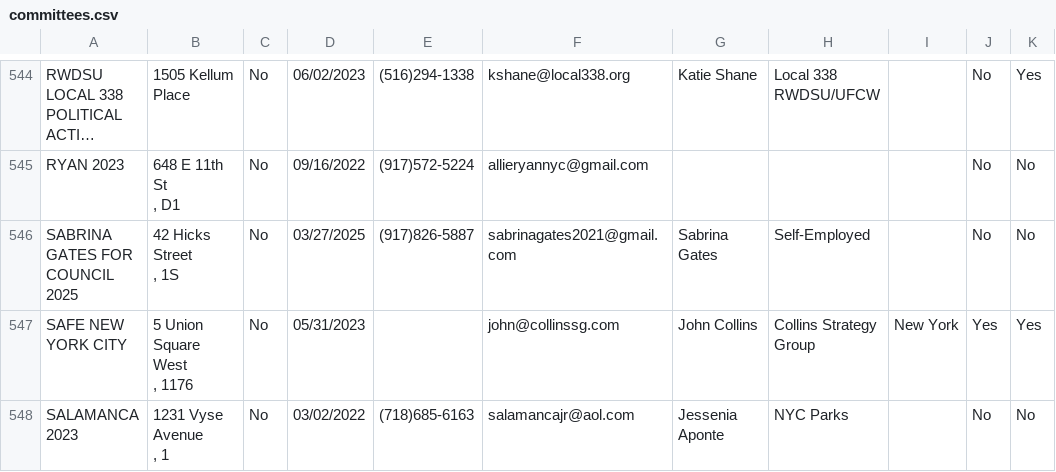
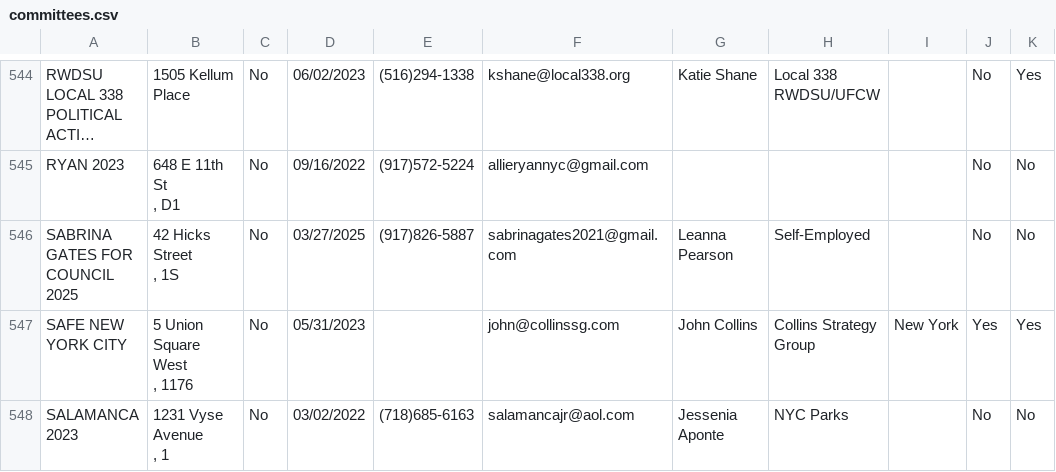
Before and after one commit to fedex1/campaign-tracker, a CSV file: committees.csv, drawn as a sheet; only a part is shown, gaps mark what is left out; long unchanged cells end in …; the diff names each change by its address in the sheet, - before the commit and + after, or states it on an @@ line.

```diff
--- a/committees.csv
+++ b/committees.csv
-G546: Sabrina Gates
+G546: Leanna Pearson
```
Also changed, not shown: nyccfb_info_public_reports_candidate_25.htm.csv, nyccfb_info_public_reports_pclt_25.htm.csv, 1 other file.
